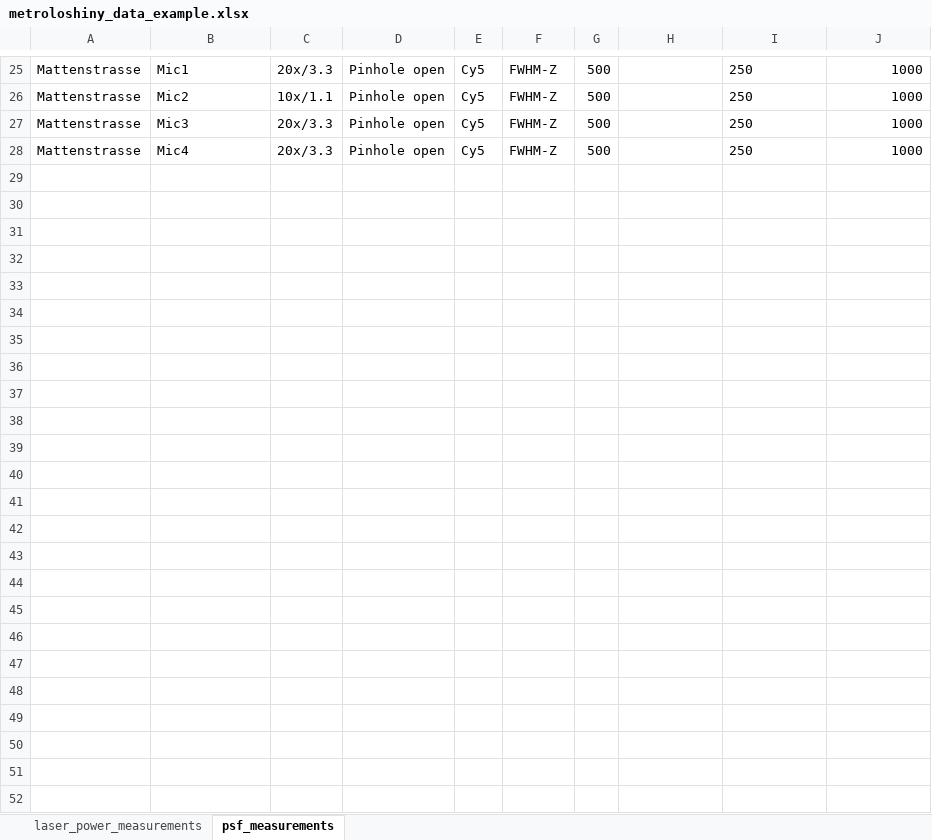
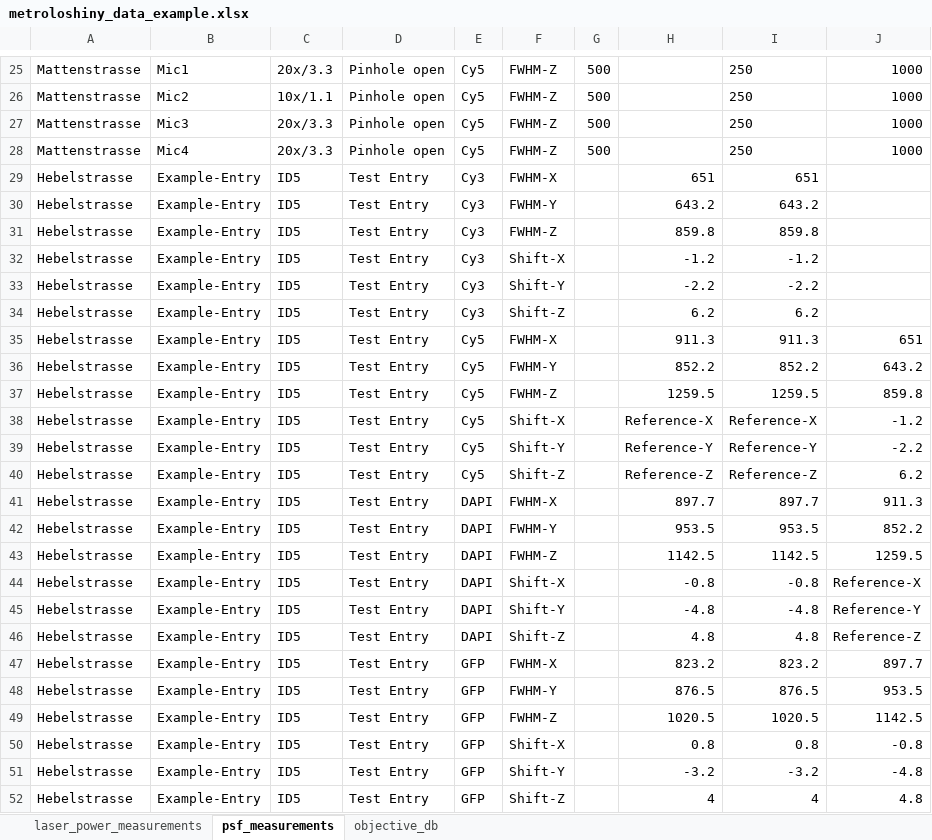
Before and after one commit to loicsauteur/metroloshiny, an Excel workbook: example_files/metroloshiny_data_example.xlsx, sheet psf_measurements, drawn as a sheet; only a part is shown, gaps mark what is left out; values as stored, in another font and other column widths than the file's, no borders; the diff names each change by its address in the sheet, - before the commit and + after, or states it on an @@ line.

Commit message:
Update PSF app: rewrite and shift plot

```diff
--- a/example_files/metroloshiny_data_example.xlsx (sheet psf_measurements)
+++ b/example_files/metroloshiny_data_example.xlsx (sheet psf_measurements)
+sheet tab: objective_db
+row 29: Hebelstrasse | Example-Entry | ID5 | Test Entry | Cy3 | FWHM-X |  | 651 | 651
+row 30: Hebelstrasse | Example-Entry | ID5 | Test Entry | Cy3 | FWHM-Y |  | 643.2 | 643.2
+row 31: Hebelstrasse | Example-Entry | ID5 | Test Entry | Cy3 | FWHM-Z |  | 859.8 | 859.8
+row 32: Hebelstrasse | Example-Entry | ID5 | Test Entry | Cy3 | Shift-X |  | -1.2 | -1.2
+row 33: Hebelstrasse | Example-Entry | ID5 | Test Entry | Cy3 | Shift-Y |  | -2.2 | -2.2
+row 34: Hebelstrasse | Example-Entry | ID5 | Test Entry | Cy3 | Shift-Z |  | 6.2 | 6.2
+row 35: Hebelstrasse | Example-Entry | ID5 | Test Entry | Cy5 | FWHM-X |  | 911.3 | 911.3 | 651
+row 36: Hebelstrasse | Example-Entry | ID5 | Test Entry | Cy5 | FWHM-Y |  | 852.2 | 852.2 | 643.2
+row 37: Hebelstrasse | Example-Entry | ID5 | Test Entry | Cy5 | FWHM-Z |  | 1259.5 | 1259.5 | 859.8
+row 38: Hebelstrasse | Example-Entry | ID5 | Test Entry | Cy5 | Shift-X |  | Reference-X | Reference-X | -1.2
+row 39: Hebelstrasse | Example-Entry | ID5 | Test Entry | Cy5 | Shift-Y |  | Reference-Y | Reference-Y | -2.2
+row 40: Hebelstrasse | Example-Entry | ID5 | Test Entry | Cy5 | Shift-Z |  | Reference-Z | Reference-Z | 6.2
+row 41: Hebelstrasse | Example-Entry | ID5 | Test Entry | DAPI | FWHM-X |  | 897.7 | 897.7 | 911.3
+row 42: Hebelstrasse | Example-Entry | ID5 | Test Entry | DAPI | FWHM-Y |  | 953.5 | 953.5 | 852.2
+row 43: Hebelstrasse | Example-Entry | ID5 | Test Entry | DAPI | FWHM-Z |  | 1142.5 | 1142.5 | 1259.5
+row 44: Hebelstrasse | Example-Entry | ID5 | Test Entry | DAPI | Shift-X |  | -0.8 | -0.8 | Reference-X
+row 45: Hebelstrasse | Example-Entry | ID5 | Test Entry | DAPI | Shift-Y |  | -4.8 | -4.8 | Reference-Y
+row 46: Hebelstrasse | Example-Entry | ID5 | Test Entry | DAPI | Shift-Z |  | 4.8 | 4.8 | Reference-Z
+row 47: Hebelstrasse | Example-Entry | ID5 | Test Entry | GFP | FWHM-X |  | 823.2 | 823.2 | 897.7
+row 48: Hebelstrasse | Example-Entry | ID5 | Test Entry | GFP | FWHM-Y |  | 876.5 | 876.5 | 953.5
+row 49: Hebelstrasse | Example-Entry | ID5 | Test Entry | GFP | FWHM-Z |  | 1020.5 | 1020.5 | 1142.5
+row 50: Hebelstrasse | Example-Entry | ID5 | Test Entry | GFP | Shift-X |  | 0.8 | 0.8 | -0.8
+row 51: Hebelstrasse | Example-Entry | ID5 | Test Entry | GFP | Shift-Y |  | -3.2 | -3.2 | -4.8
+row 52: Hebelstrasse | Example-Entry | ID5 | Test Entry | GFP | Shift-Z |  | 4 | 4 | 4.8
```
Also changed, not shown: 3 other files.
